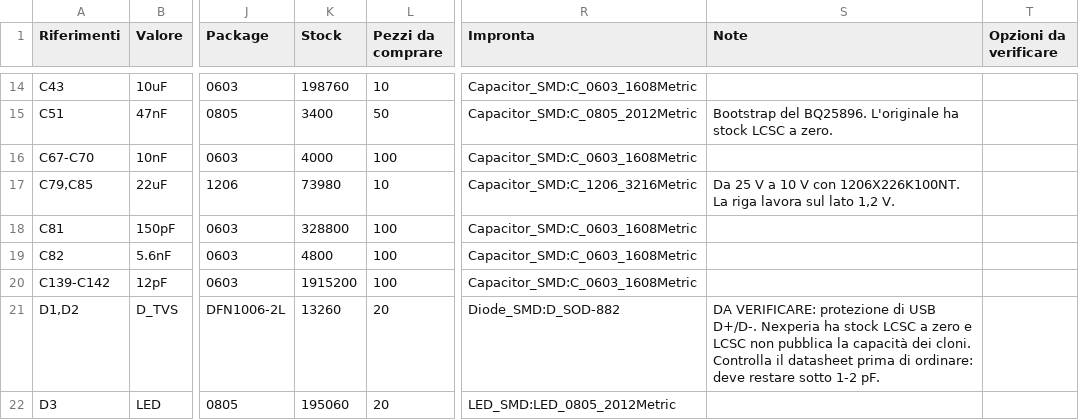
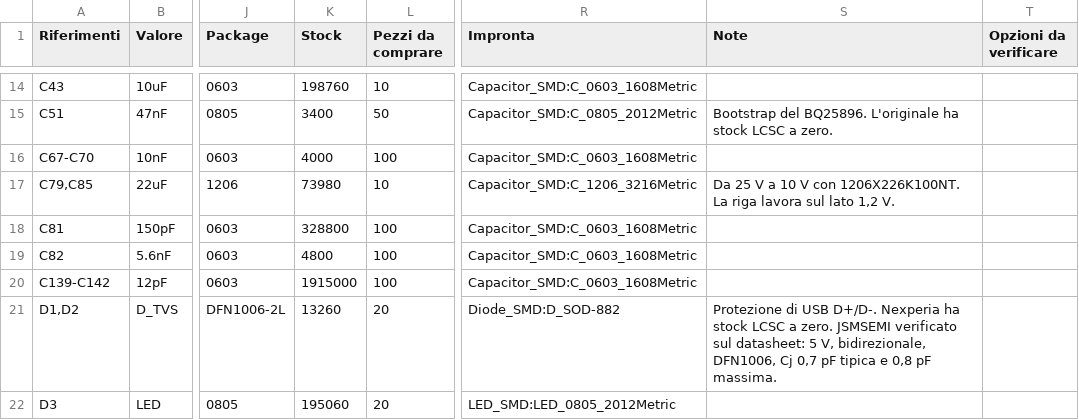
Before and after one commit to manvalan/DigiRadio, a CSV file: Hardware-v2/bom/output/digiradio-batch2-bom-economica-5-schede.csv, drawn as a sheet; only a part is shown, gaps mark what is left out; the diff covers the shown part only; the diff names each change by its address in the sheet, - before the commit and + after, or states it on an @@ line.

```diff
--- a/Hardware-v2/bom/output/digiradio-batch2-bom-economica-5-schede.csv
+++ b/Hardware-v2/bom/output/digiradio-batch2-bom-economica-5-schede.csv
-K20 (Stock): 1915200
+K20 (Stock): 1915000
-S21 (Note): DA VERIFICARE: protezione di USB D+/D-. Nexperia ha stock LCSC a zero e LCSC non pubblica la capacità dei cloni. Controlla il datasheet prima di ordinare: deve restare sotto 1-2 pF.
+S21 (Note): Protezione di USB D+/D-. Nexperia ha stock LCSC a zero. JSMSEMI verificato sul datasheet: 5 V, bidirezionale, DFN1006, Cj 0,7 pF tipica e 0,8 pF massima.
```
Also changed, not shown: 27 edited cells elsewhere in this file, Hardware-v2/bom/output/digiradio-batch2-bom-economica-1-schede.csv, Hardware-v2/bom/output/digiradio-batch2-bom-economica-5-schede-senza-ic.csv, 9 other files.
